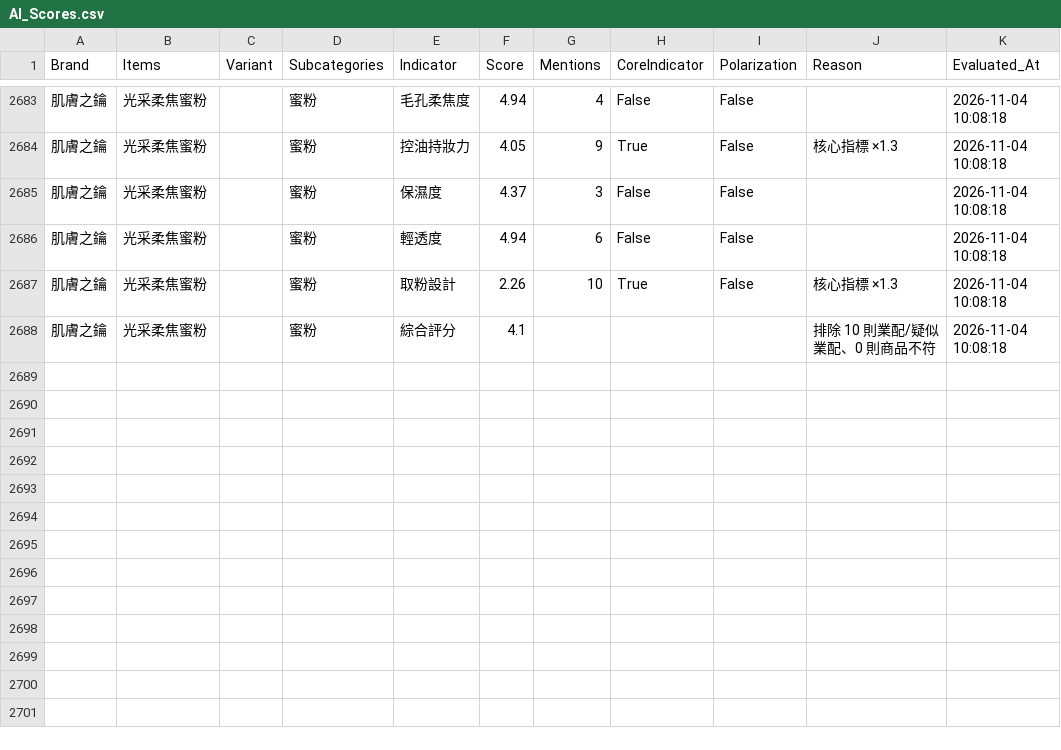
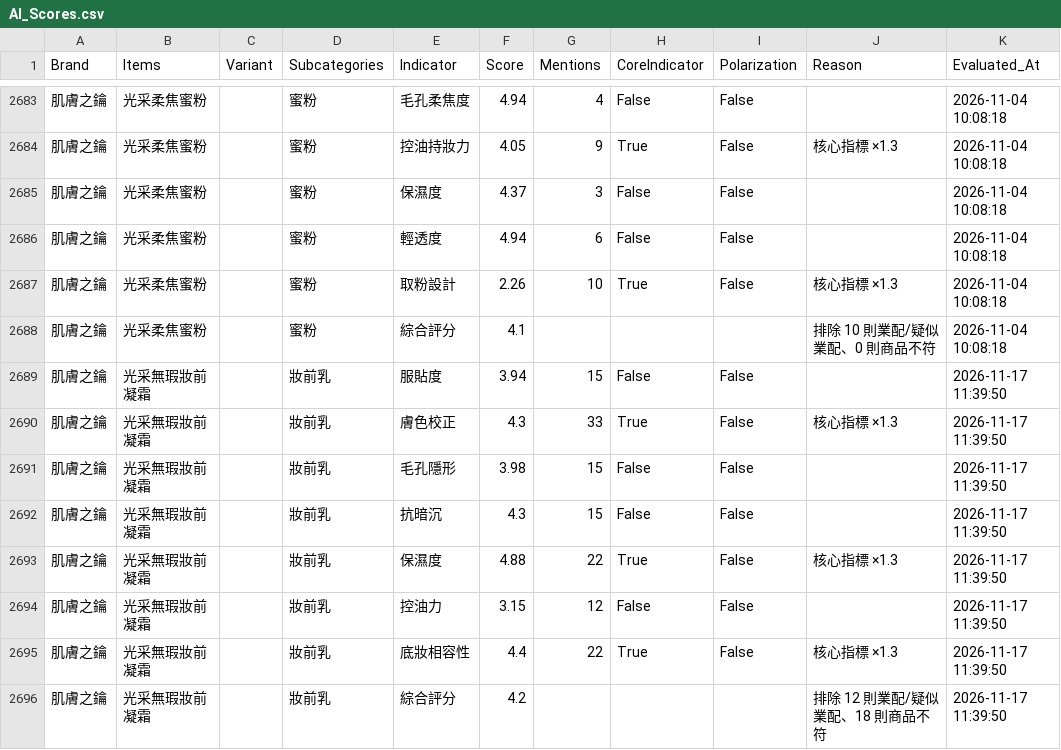
Before and after one commit to eugeneyu-dotcom/theglowmakeup, a CSV file: csv/AI_Scores.csv, drawn as a sheet; only a part is shown, gaps mark what is left out; the diff names each change by its address in the sheet, - before the commit and + after, or states it on an @@ line.

```diff
--- a/csv/AI_Scores.csv
+++ b/csv/AI_Scores.csv
+row 2689: 肌膚之鑰 | 光采無瑕妝前凝霜 |  | 妝前乳 | 服貼度 | 3.94 | 15 | False | False |  | 2026-11-17 11:39:50
+row 2690: 肌膚之鑰 | 光采無瑕妝前凝霜 |  | 妝前乳 | 膚色校正 | 4.3 | 33 | True | False | 核心指標 ×1.3 | 2026-11-17 11:39:50
+row 2691: 肌膚之鑰 | 光采無瑕妝前凝霜 |  | 妝前乳 | 毛孔隱形 | 3.98 | 15 | False | False |  | 2026-11-17 11:39:50
+row 2692: 肌膚之鑰 | 光采無瑕妝前凝霜 |  | 妝前乳 | 抗暗沉 | 4.3 | 15 | False | False |  | 2026-11-17 11:39:50
+row 2693: 肌膚之鑰 | 光采無瑕妝前凝霜 |  | 妝前乳 | 保濕度 | 4.88 | 22 | True | False | 核心指標 ×1.3 | 2026-11-17 11:39:50
+row 2694: 肌膚之鑰 | 光采無瑕妝前凝霜 |  | 妝前乳 | 控油力 | 3.15 | 12 | False | False |  | 2026-11-17 11:39:50
+row 2695: 肌膚之鑰 | 光采無瑕妝前凝霜 |  | 妝前乳 | 底妝相容性 | 4.4 | 22 | True | False | 核心指標 ×1.3 | 2026-11-17 11:39:50
+row 2696: 肌膚之鑰 | 光采無瑕妝前凝霜 |  | 妝前乳 | 綜合評分 | 4.2 |  |  |  | 排除 12 則業配/疑似業配、18 則商品不符 | 2026-11-17 11:39:50
```
Also changed, not shown: 20 other files.
